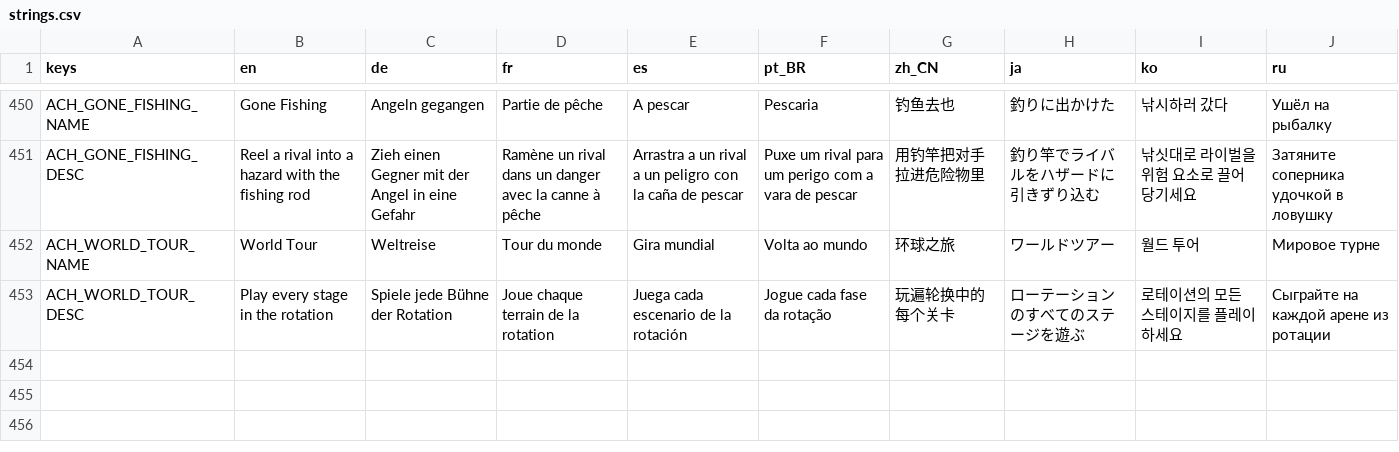
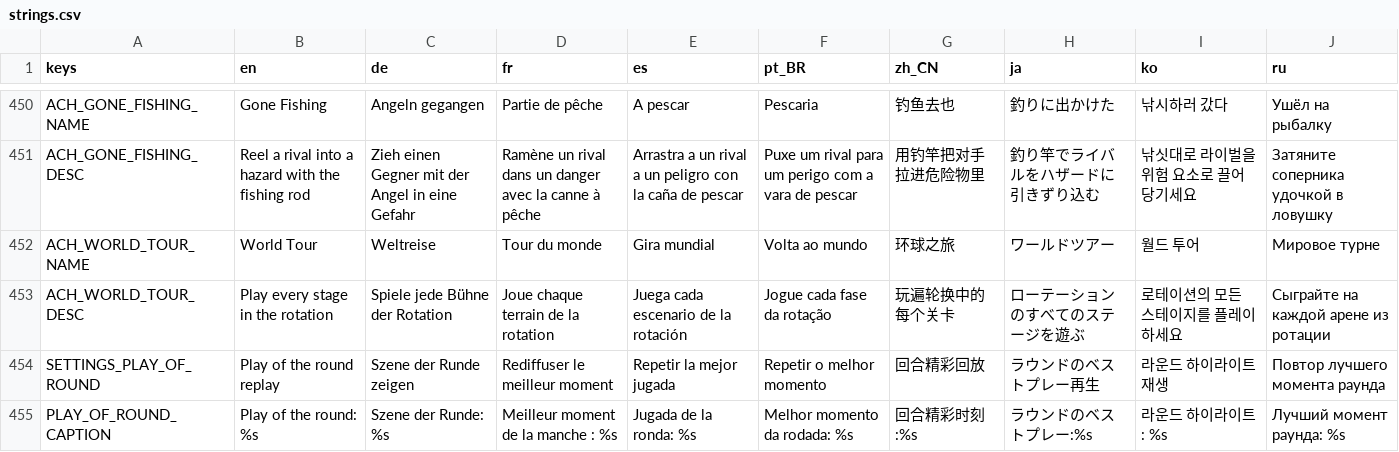
Before and after one commit to tkneeland/pickfight, a CSV file: translations/strings.csv, drawn as a sheet; only a part is shown, gaps mark what is left out; the diff names each change by its address in the sheet, - before the commit and + after, or states it on an @@ line.

```diff
--- a/translations/strings.csv
+++ b/translations/strings.csv
+row 454: SETTINGS_PLAY_OF_ROUND | Play of the round replay | Szene der Runde zeigen | Rediffuser le meilleur moment | Repetir la mejor jugada | Repetir o melhor momento | 回合精彩回放 | ラウンドのベストプレー再生 | 라운드 하이라이트 재생 | Повтор лучшего момента раунда
+row 455: PLAY_OF_ROUND_CAPTION | Play of the round: %s | Szene der Runde: %s | Meilleur moment de la manche : %s | Jugada de la ronda: %s | Melhor momento da rodada: %s | 回合精彩时刻:%s | ラウンドのベストプレー:%s | 라운드 하이라이트: %s | Лучший момент раунда: %s
```
Also changed, not shown: 19 other files.
